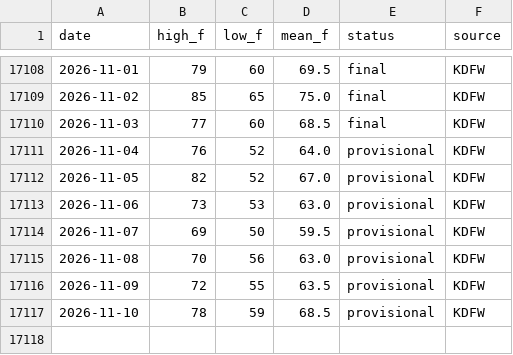
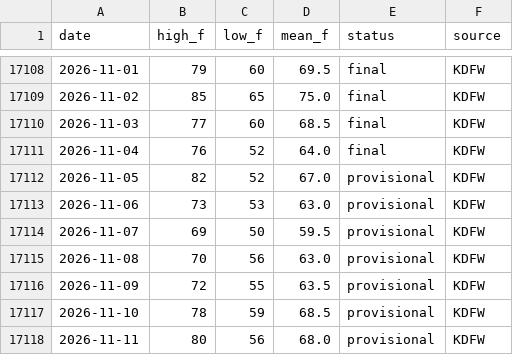
Before and after one commit to nightoftheoak/glowing-giggle, a CSV file: data/plano_daily.csv, drawn as a sheet; only a part is shown, gaps mark what is left out.

```diff
--- a/data/plano_daily.csv
+++ b/data/plano_daily.csv
@@ -17110,3 +17110,3 @@ date,high_f,low_f,mean_f,status,source
 2026-11-03,77,60,68.5,final,KDFW
-2026-11-04,76,52,64.0,provisional,KDFW
+2026-11-04,76,52,64.0,final,KDFW
 2026-11-05,82,52,67.0,provisional,KDFW
@@ -17117 +17117,2 @@ date,high_f,low_f,mean_f,status,source
 2026-11-10,78,59,68.5,provisional,KDFW
+2026-11-11,80,56,68.0,provisional,KDFW
```
Also changed, not shown: 1 other file.
